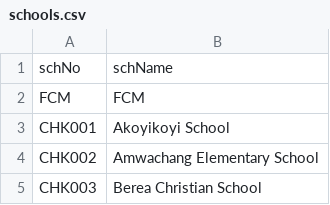
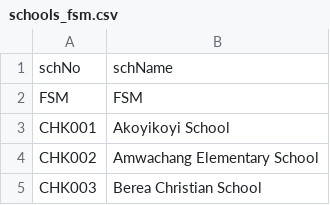
Before and after one commit to PacificEMIS/pacific-emis-education-survey-tool, a CSV file: app/src/main/assets/schools_fsm.csv (was app/src/main/assets/schools.csv), drawn as a sheet; only a part is shown; removed rows and columns are numbered as before the commit, all else as after; the diff names each change by its address in the sheet, - before the commit and + after, or states it on an @@ line.

Commit message:
renamed classes and assets

```diff
--- a/app/src/main/assets/schools.csv
+++ b/app/src/main/assets/schools_fsm.csv
-row 2: FCM | FCM
+row 2: FSM | FSM
```
Also changed, not shown: 46 other files.
